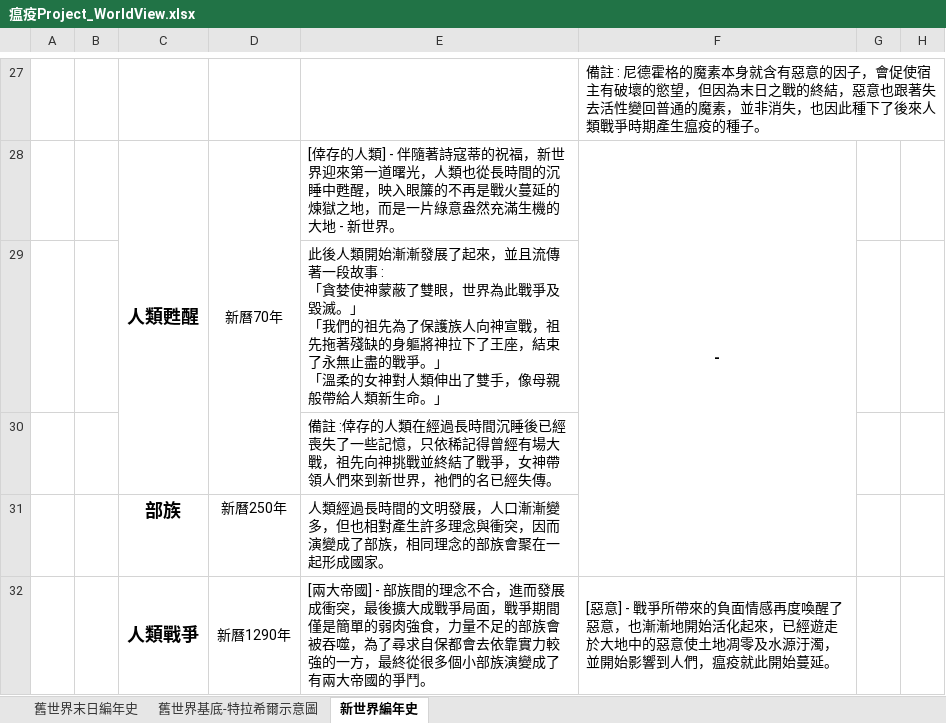
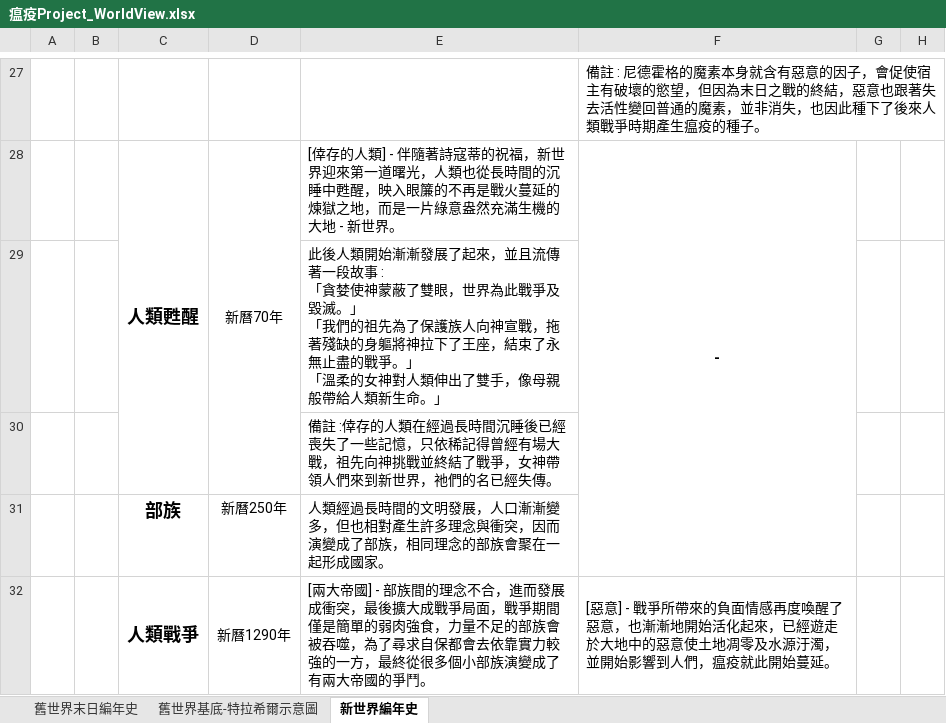
Before and after one commit to s11101133/Plague-Project-Document, an Excel workbook: 文案/瘟疫Project_WorldView.xlsx, sheet 新世界編年史, drawn as a sheet; only a part is shown, gaps mark what is left out; values as stored, in another font and other column widths than the file's, no borders; charts and pictures not drawn; the diff names each change by its address in the sheet, - before the commit and + after, or states it on an @@ line.

Commit message:
優化

```diff
--- a/文案/瘟疫Project_WorldView.xlsx (sheet 新世界編年史)
+++ b/文案/瘟疫Project_WorldView.xlsx (sheet 新世界編年史)
-E29: …神宣戰，祖先拖著殘缺…
+E29: …神宣戰，拖著殘缺…
```
